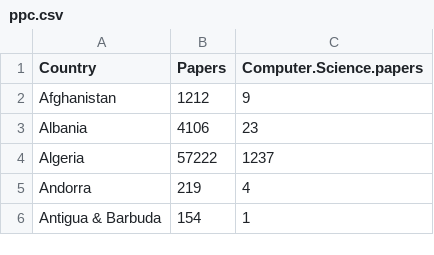
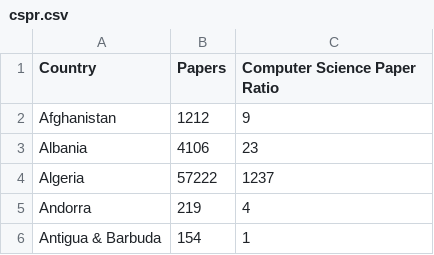
Before and after one commit to jakobsk/EoC, a CSV file: cspr.csv (was ppc.csv), drawn as a sheet; only a part is shown.

```diff
--- a/ppc.csv
+++ b/cspr.csv
@@ -1,2 +1,2 @@
-Country,Papers,Computer.Science.papers
+Country,Papers,Computer Science Paper Ratio
 Afghanistan,1212,9
```
Also changed, not shown: gci.csv, gdppc.csv, 7 other files.
